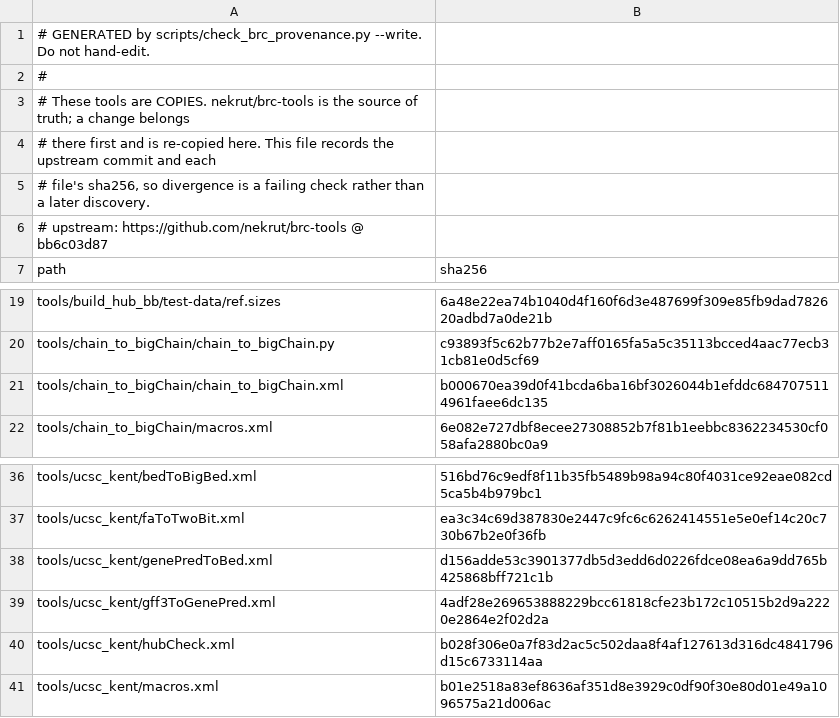
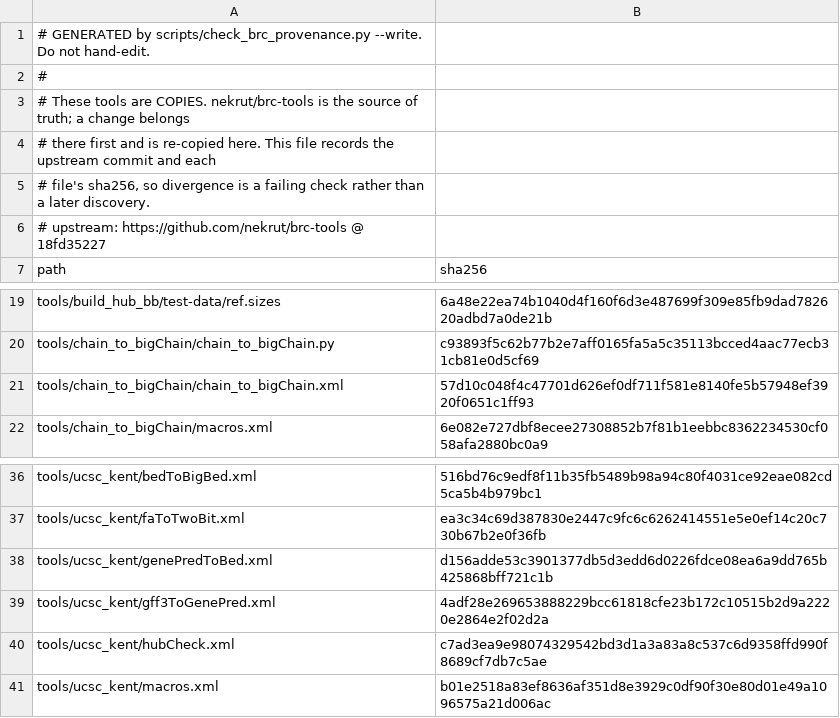
Before and after one commit to richard-burhans/galaxytools, a TSV file: tools/.brc-tools-provenance.tsv, drawn as a sheet; only a part is shown, gaps mark what is left out.

```diff
--- a/tools/.brc-tools-provenance.tsv
+++ b/tools/.brc-tools-provenance.tsv
@@ -5,3 +5,3 @@
 # file's sha256, so divergence is a failing check rather than a later discovery.
-# upstream: https://github.com/nekrut/brc-tools @ bb6c03d87
+# upstream: https://github.com/nekrut/brc-tools @ 18fd35227
 path	sha256
@@ -20,3 +20,3 @@ tools/build_hub_bb/test-data/ref.sizes	6a48e22ea74b1040d4f160f6d3e487699f309e85f
 tools/chain_to_bigChain/chain_to_bigChain.py	c93893f5c62b77b2e7aff0165fa5a5c35113bcced4aac77ecb31cb81e0d5cf69
-tools/chain_to_bigChain/chain_to_bigChain.xml	b000670ea39d0f41bcda6ba16bf3026044b1efddc6847075114961faee6dc135
+tools/chain_to_bigChain/chain_to_bigChain.xml	57d10c048f4c47701d626ef0df711f581e8140fe5b57948ef3920f0651c1ff93
 tools/chain_to_bigChain/macros.xml	6e082e727dbf8ecee27308852b7f81b1eebbc8362234530cf058afa2880bc0a9
@@ -39,3 +39,3 @@ tools/ucsc_kent/genePredToBed.xml	d156adde53c3901377db5d3edd6d0226fdce08ea6a9dd7
 tools/ucsc_kent/gff3ToGenePred.xml	4adf28e269653888229bcc61818cfe23b172c10515b2d9a2220e2864e2f02d2a
-tools/ucsc_kent/hubCheck.xml	b028f306e0a7f83d2ac5c502daa8f4af127613d316dc4841796d15c6733114aa
+tools/ucsc_kent/hubCheck.xml	c7ad3ea9e98074329542bd3d1a3a83a8c537c6d9358ffd990f8689cf7db7c5ae
 tools/ucsc_kent/macros.xml	b01e2518a83ef8636af351d8e3929c0df90f30e80d01e49a1096575a21d006ac
```
Also changed, not shown: 5 other files.
